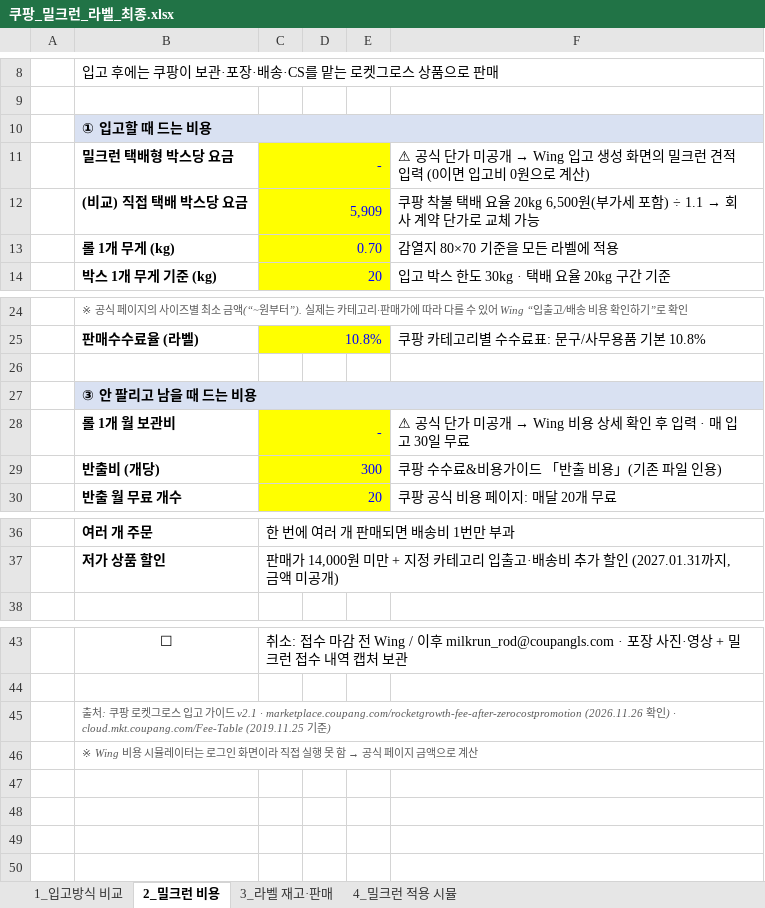
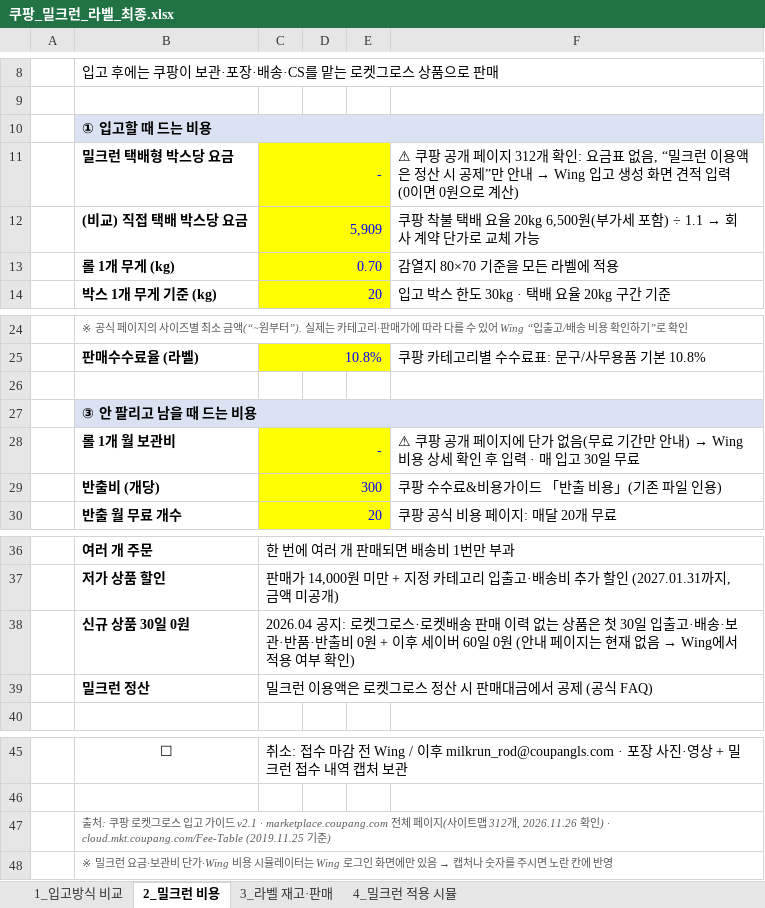
Before and after one commit to 24730060/-, an Excel workbook: 쿠팡_재고운영_2026.11/쿠팡_밀크런_라벨_최종.xlsx, sheet 2_밀크런 비용, drawn as a sheet; only a part is shown, gaps mark what is left out; values as stored, in another font and other column widths than the file's, no borders; addresses are those after the commit; the diff names each change by its address in the sheet, - before the commit and + after, or states it on an @@ line.

```diff
--- a/쿠팡_재고운영_2026.11/쿠팡_밀크런_라벨_최종.xlsx (sheet 2_밀크런 비용)
+++ b/쿠팡_재고운영_2026.11/쿠팡_밀크런_라벨_최종.xlsx (sheet 2_밀크런 비용)
@@ F11: ⚠ 공식 단가 미공개 → Wing 입고 생성 화면의 밀크런 견적 입력 (0이면 입고비 0원으… → ⚠ 쿠팡 공개 페이지 312개 확인: 요금표 없음, “밀크런 이용액은 정산 시 공제”만 안내 → Wing 입고 생성 화면 견적 입력 (0이면 0원으… @@
@@ F28: ⚠ 공식 단가 미공개 → Wing 비용… → ⚠ 쿠팡 공개 페이지에 단가 없음(무료 기간만 안내) → Wing 비용… @@
+row 38:  | 신규 상품 30일 0원 | 2026.04 공지: 로켓그로스·로켓배송 판매 이력 없는 상품은 첫 30일 입출고·배송·보관·반품·반출비 0원 + 이후 세이버 60일 0원 (안내 페이지는 현재 없음 → Wing에서 적용 여부 확인)
+row 39:  | 밀크런 정산 | 밀크런 이용액은 로켓그로스 정산 시 판매대금에서 공제 (공식 FAQ)
-B47: …v2.1 · marketplace.coupang.com/rocketgrowth-fee-after-zerocostpromotion (2026.11.26 확인…
+B47: …v2.1 · marketplace.coupang.com 전체 페이지(사이트맵 312개, 2026.11.26 확인…
@@ B48: ※ Wing 비용 시뮬레이터는 로그인 화면이라 직접 실행 못 함 → 공식 페이지 금액으로 계산 → ※ 밀크런 요금·보관비 단가·Wing 비용 시뮬레이터는 Wing 로그인 화면에만 있음 → 캡처나 숫자를 주시면 노란 칸에 반영 @@
```
Also changed, not shown: sheet 4_밀크런 적용 시뮬, formulas that keep their value.
